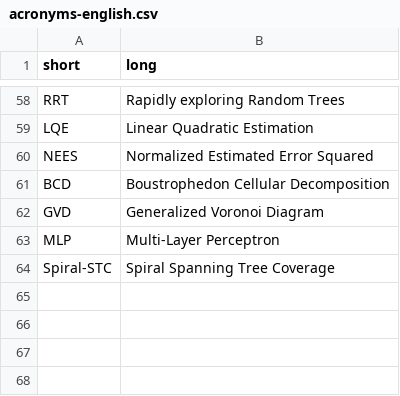
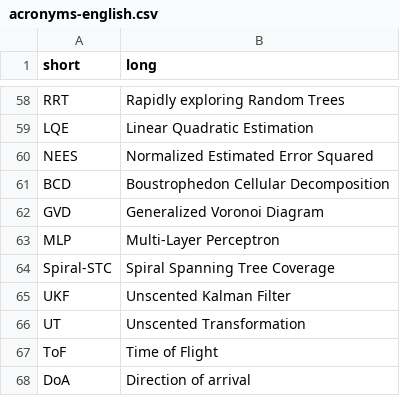
Before and after one commit to jellespijker/HAN-thesis, a CSV file: resources/glossary/acronyms-english.csv, drawn as a sheet; only a part is shown, gaps mark what is left out.

```diff
--- a/resources/glossary/acronyms-english.csv
+++ b/resources/glossary/acronyms-english.csv
@@ -64 +64,5 @@ MLP|Multi-Layer Perceptron
 Spiral-STC|Spiral Spanning Tree Coverage
+UKF|Unscented Kalman Filter
+UT|Unscented Transformation
+ToF|Time of Flight
+DoA|Direction of arrival
```
Also changed, not shown: resources/glossary/glossary-english.csv, resources/glossary/symbols-english.csv, 18 other files.
